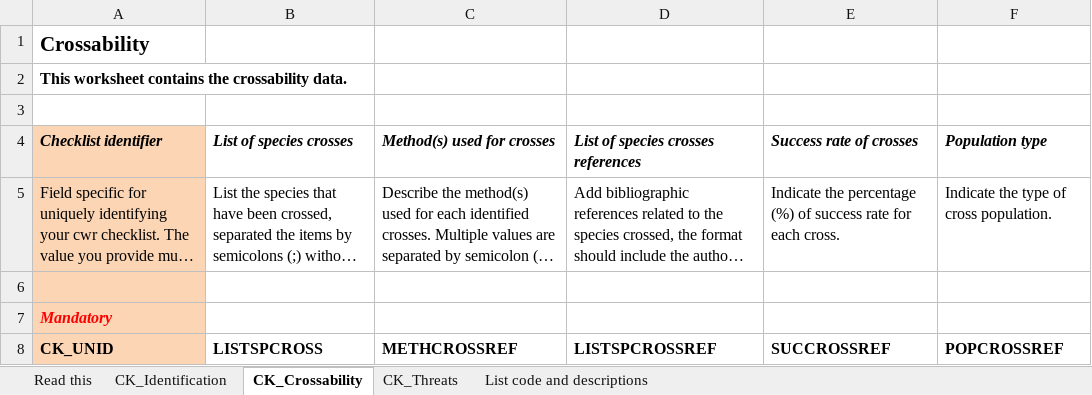
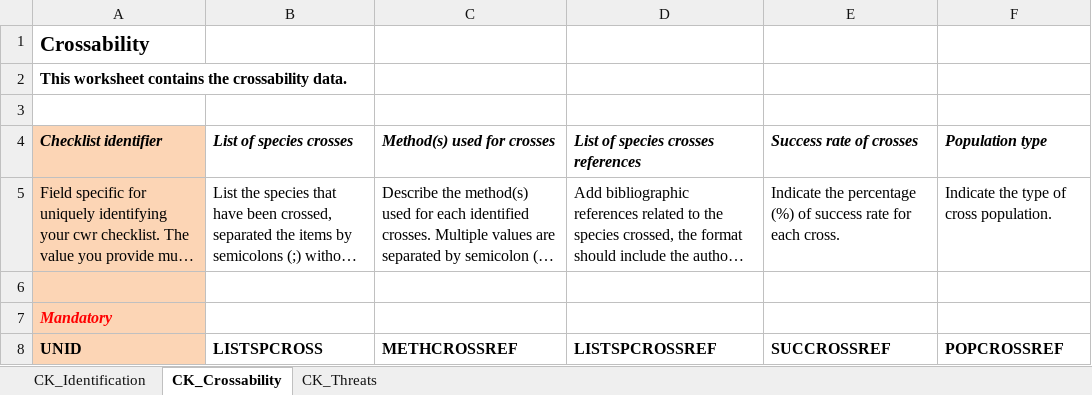
Before and after one commit to milko/OntologyWrapper, an Excel workbook: Library/Templates/CWR_Checklist_Template.xlsx, sheet CK_Crossability, drawn as a sheet; long unchanged cells end in …; values as stored, in another font and other column widths than the file's, no borders; the diff names each change by its address in the sheet, - before the commit and + after, or states it on an @@ line.

Commit message:
Fixed a bug in ExcelTemplateParser: it would add the related worksheet and field even if the relation field was not provided. Fixed a bug in SessionUpdate, typo. Renamed in standards templates symbol CK_UNID in UNID, to have one element. Updated test and official templates for the above change.

```diff
--- a/Library/Templates/CWR_Checklist_Template.xlsx (sheet CK_Crossability)
+++ b/Library/Templates/CWR_Checklist_Template.xlsx (sheet CK_Crossability)
-sheet tab: Read this
-sheet tab: List code and descriptions
-A8 (Checklist identifier): CK_UNID
+A8 (Checklist identifier): UNID
```
Also changed, not shown: sheet CK_Identification, sheet CK_Threats, charts or pictures, Library/Templates/test_checklist.large.xlsx, Library/Templates/test_checklist.small.xlsx, 20 other files.
